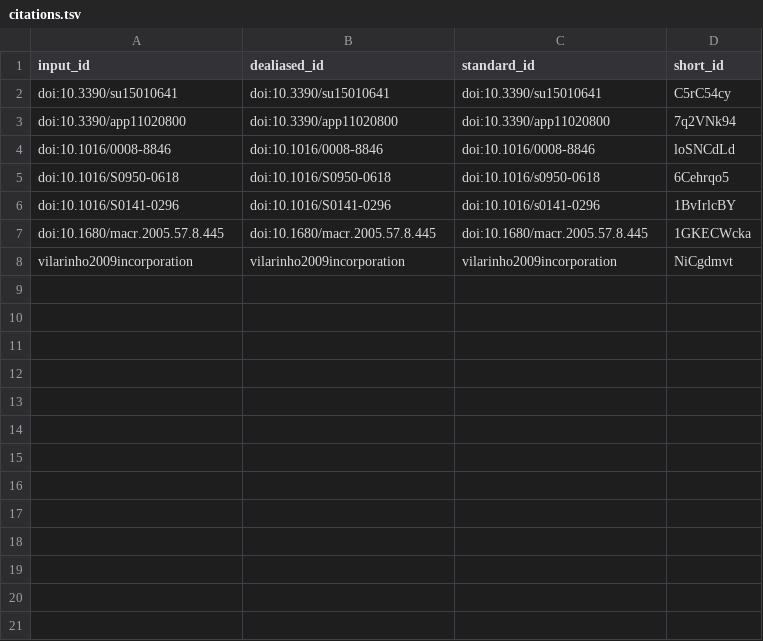
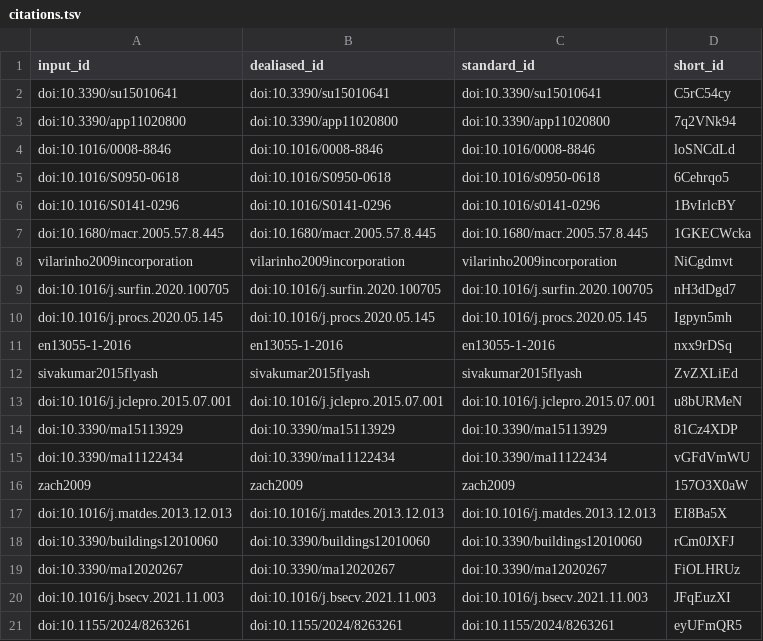
Before and after one commit to uiceds/project-team-ads, a TSV file: citations.tsv, drawn as a sheet.

Commit message:
303 [ci skip]
This build is based on
https://github.com/uiceds/project-team-ads/commit/105a53520463c5671153224438cfb085666201ca.

This commit was created by the following CI build and job:
https://github.com/uiceds/project-team-ads/commit/105a53520463c5671153224438cfb085666201ca/checks
https://github.com/uiceds/project-team-ads/actions/runs/11495131924

```diff
--- a/citations.tsv
+++ b/citations.tsv
@@ -8 +8,14 @@ doi:10.1680/macr.2005.57.8.445	doi:10.1680/macr.2005.57.8.445	doi:10.1680/macr.2
 vilarinho2009incorporation	vilarinho2009incorporation	vilarinho2009incorporation	NiCgdmvt
+doi:10.1016/j.surfin.2020.100705	doi:10.1016/j.surfin.2020.100705	doi:10.1016/j.surfin.2020.100705	nH3dDgd7
+doi:10.1016/j.procs.2020.05.145	doi:10.1016/j.procs.2020.05.145	doi:10.1016/j.procs.2020.05.145	Igpyn5mh
+en13055-1-2016	en13055-1-2016	en13055-1-2016	nxx9rDSq
+sivakumar2015flyash	sivakumar2015flyash	sivakumar2015flyash	ZvZXLiEd
+doi:10.1016/j.jclepro.2015.07.001	doi:10.1016/j.jclepro.2015.07.001	doi:10.1016/j.jclepro.2015.07.001	u8bURMeN
+doi:10.3390/ma15113929	doi:10.3390/ma15113929	doi:10.3390/ma15113929	81Cz4XDP
+doi:10.3390/ma11122434	doi:10.3390/ma11122434	doi:10.3390/ma11122434	vGFdVmWU
+zach2009	zach2009	zach2009	157O3X0aW
+doi:10.1016/j.matdes.2013.12.013	doi:10.1016/j.matdes.2013.12.013	doi:10.1016/j.matdes.2013.12.013	EI8Ba5X
+doi:10.3390/buildings12010060	doi:10.3390/buildings12010060	doi:10.3390/buildings12010060	rCm0JXFJ
+doi:10.3390/ma12020267	doi:10.3390/ma12020267	doi:10.3390/ma12020267	FiOLHRUz
+doi:10.1016/j.bsecv.2021.11.003	doi:10.1016/j.bsecv.2021.11.003	doi:10.1016/j.bsecv.2021.11.003	JFqEuzXI
+doi:10.1155/2024/8263261	doi:10.1155/2024/8263261	doi:10.1155/2024/8263261	eyUFmQR5
```
Also changed, not shown: 7 other files.
